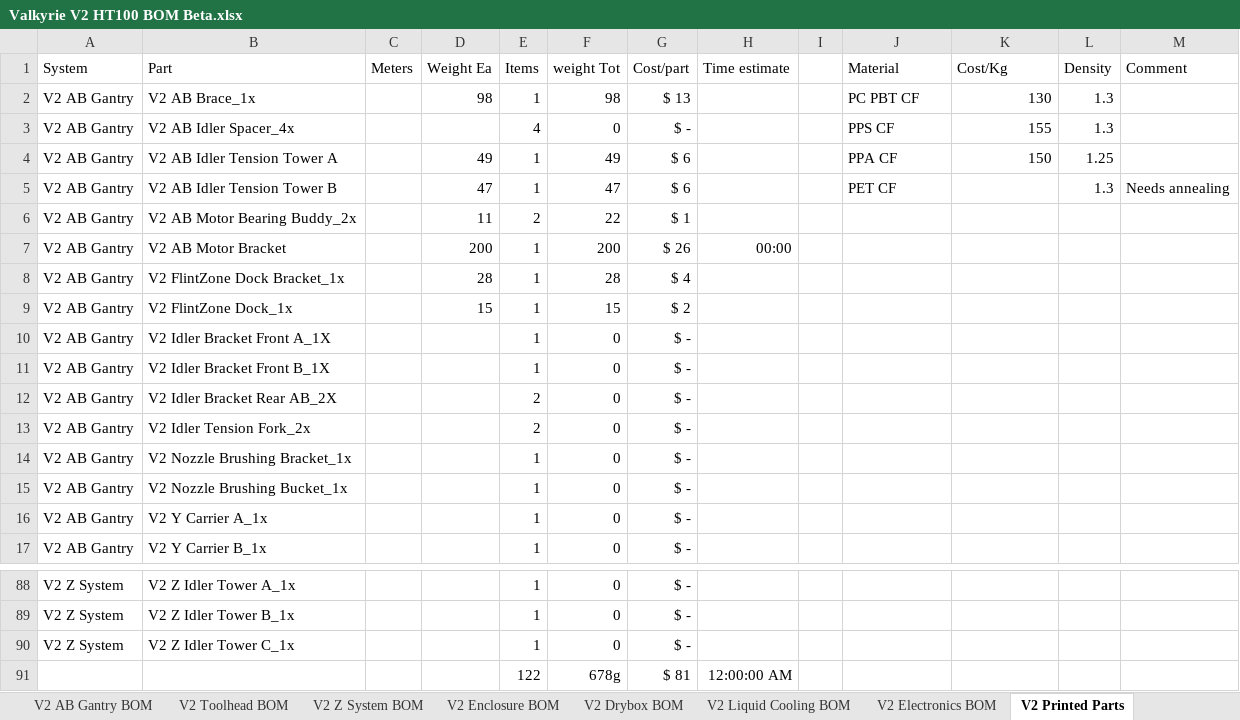
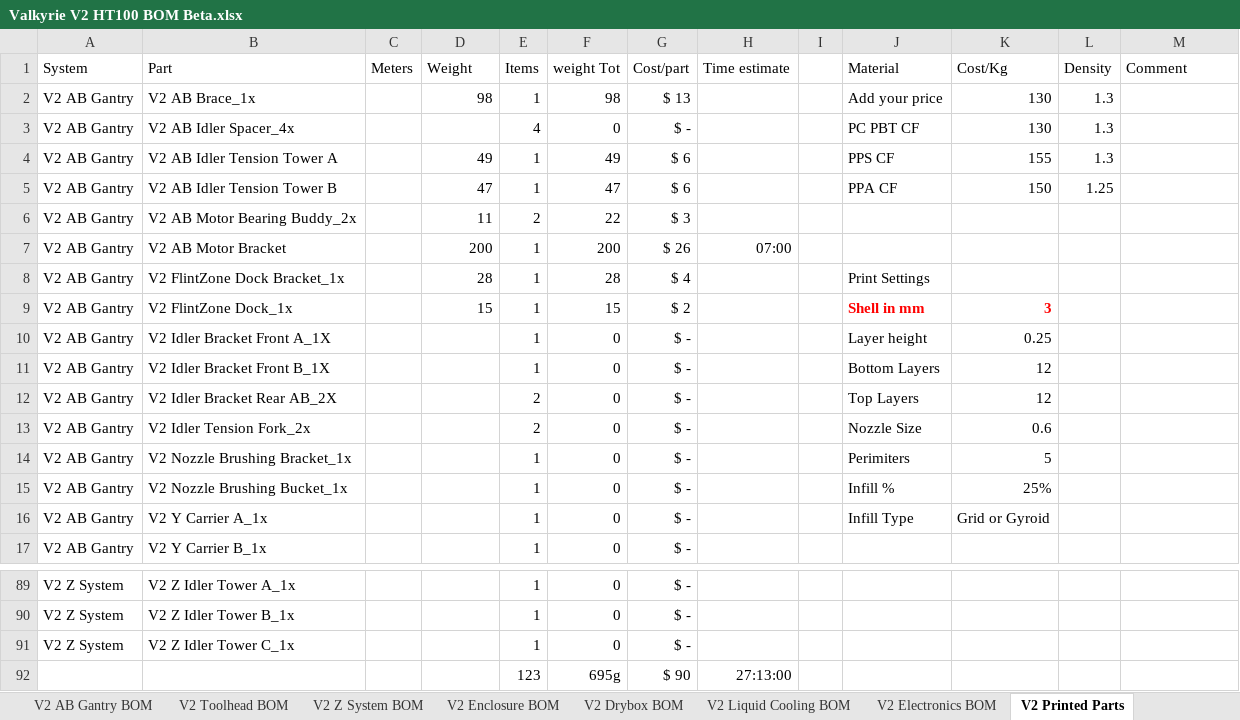
Before and after one commit to RoyBerntsenDesign/Project-Valkyrie, an Excel workbook: V2 BETA/BOM/Valkyrie V2 HT100 BOM Beta.xlsx, sheet V2 Printed Parts, drawn as a sheet; only a part is shown, gaps mark what is left out; values as stored, in another font and other column widths than the file's, no borders; table styles not drawn; removed rows and columns are numbered as before the commit, all else as after; the diff covers the shown part only; the diff names each change by its address in the sheet, - before the commit and + after, or states it on an @@ line.

```diff
--- a/V2 BETA/BOM/Valkyrie V2 HT100 BOM Beta.xlsx (sheet V2 Printed Parts)
+++ b/V2 BETA/BOM/Valkyrie V2 HT100 BOM Beta.xlsx (sheet V2 Printed Parts)
-D1: Weight Ea
+D1: Weight
-J2 (Material): PC PBT CF
+J2 (Material): Add your price
-J3 (Material): PPS CF
+J3 (Material): PC PBT CF
-K3 (Cost/Kg): 155
+K3 (Cost/Kg): 130
-J4 (Material): PPA CF
+J4 (Material): PPS CF
-K4 (Cost/Kg): 150
+K4 (Cost/Kg): 155
-L4 (Density): 1.25
+L4 (Density): 1.3
-J5 (Material): PET CF
+J5 (Material): PPA CF
-K5 (Cost/Kg): (empty)
+K5 (Cost/Kg): 150
-L5 (Density): 1.3
+L5 (Density): 1.25
-M5 (Comment): Needs annealing
+M5 (Comment): (empty)
-G6 (Cost/part): $ 1
+G6 (Cost/part): $ 3
-H7 (Time estimate): 00:00
+H7 (Time estimate): 07:00
-J8 (Material): (empty)
+J8 (Material): Print Settings
-J9 (Material): (empty)
+J9 (Material): Shell in mm
-K9 (Cost/Kg): (empty)
+K9 (Cost/Kg): 3
-J10 (Material): (empty)
+J10 (Material): Layer height
-K10 (Cost/Kg): (empty)
+K10 (Cost/Kg): 0.25
-J11 (Material): (empty)
+J11 (Material): Bottom Layers
-K11:K12 (Cost/Kg): (empty)
+K11:K12 (Cost/Kg): 12
-J12 (Material): (empty)
+J12 (Material): Top Layers
-J13 (Material): (empty)
+J13 (Material): Nozzle Size
-K13 (Cost/Kg): (empty)
+K13 (Cost/Kg): 0.6
-J14 (Material): (empty)
+J14 (Material): Perimiters
-K14 (Cost/Kg): (empty)
+K14 (Cost/Kg): 5
-J15 (Material): (empty)
+J15 (Material): Infill %
-K15 (Cost/Kg): (empty)
+K15 (Cost/Kg): 25%
-J16 (Material): (empty)
+J16 (Material): Infill Type
-K16 (Cost/Kg): (empty)
+K16 (Cost/Kg): Grid or Gyroid
-row 91:  |  |  |  | 122 | 678g | $ 81 | 12:00:00 AM
+row 92:  |  |  |  | 123 | 695g | $ 90 | 27:13:00
```
Also changed, not shown: 2 added rows, 1 removed row and 10 edited cells elsewhere in this sheet, sheet MISC, sheet V2 Toolhead BOM, formulas that keep their value, charts or pictures, 2 other files.
